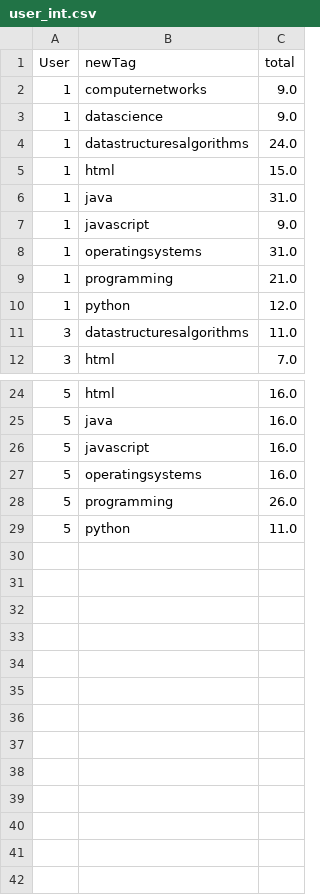
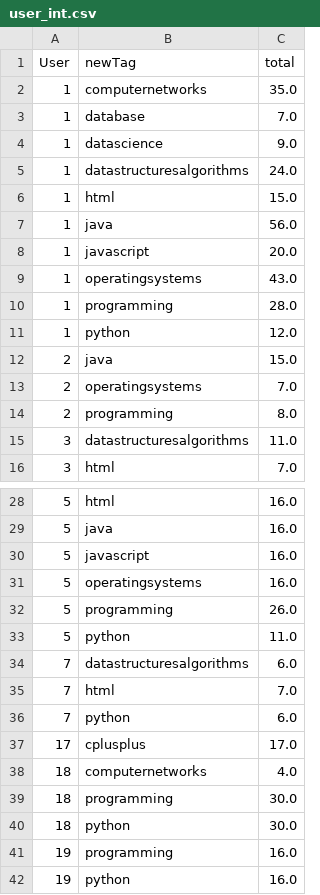
Before and after one commit to chidrupee/ProjectRRS, a CSV file: resources/user_int.csv, drawn as a sheet; only a part is shown, gaps mark what is left out.

```diff
--- a/resources/user_int.csv
+++ b/resources/user_int.csv
@@ -1,3 +1,4 @@
 User,newTag,total
-1,computernetworks,9.0
+1,computernetworks,35.0
+1,database,7.0
 1,datascience,9.0
@@ -5,7 +6,10 @@ User,newTag,total
 1,html,15.0
-1,java,31.0
-1,javascript,9.0
-1,operatingsystems,31.0
-1,programming,21.0
+1,java,56.0
+1,javascript,20.0
+1,operatingsystems,43.0
+1,programming,28.0
 1,python,12.0
+2,java,15.0
+2,operatingsystems,7.0
+2,programming,8.0
 3,datastructuresalgorithms,11.0
@@ -29 +33,10 @@ User,newTag,total
 5,python,11.0
+7,datastructuresalgorithms,6.0
+7,html,7.0
+7,python,6.0
+17,cplusplus,17.0
+18,computernetworks,4.0
+18,programming,30.0
+18,python,30.0
+19,programming,16.0
+19,python,16.0
```
Also changed, not shown: 7 other files.
